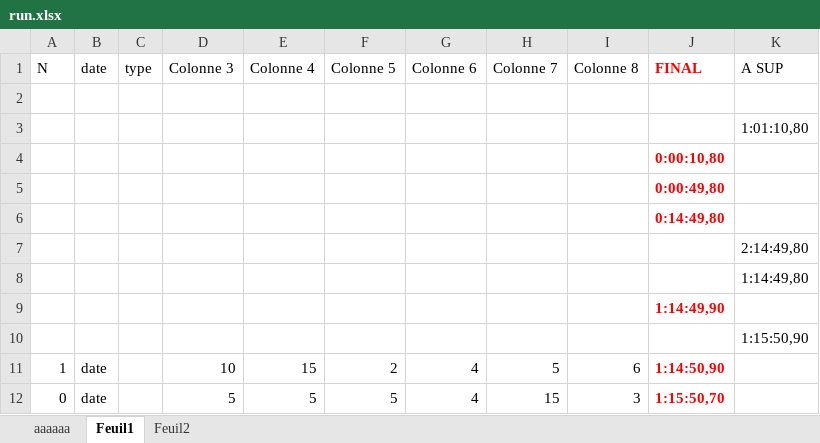
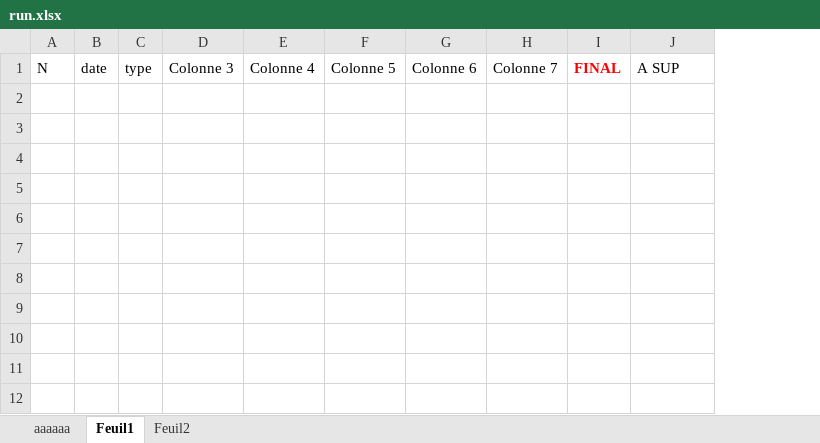
Before and after one commit to Loupthevenin/LiveSplit_Sync, an Excel workbook: excel/run.xlsx, sheet Feuil1, drawn as a sheet; values as stored, in another font and other column widths than the file's, no borders; 1 other sheet too large or unreadable and not compared; removed rows and columns are numbered as before the commit, all else as after; the diff names each change by its address in the sheet, - before the commit and + after, or states it on an @@ line.

```diff
--- a/excel/run.xlsx (sheet Feuil1)
+++ b/excel/run.xlsx (sheet Feuil1)
-column I, row 1: Colonne 8
-column J, row 1: FINAL
+column I, row 1: FINAL
-row 2: (empty)
-row 3:  |  |  |  |  |  |  |  |  |  | 1:01:10,80
-row 4:  |  |  |  |  |  |  |  |  | 0:00:10,80
-row 5:  |  |  |  |  |  |  |  |  | 0:00:49,80
-row 6:  |  |  |  |  |  |  |  |  | 0:14:49,80
-row 7:  |  |  |  |  |  |  |  |  |  | 2:14:49,80
-row 8:  |  |  |  |  |  |  |  |  |  | 1:14:49,80
-row 9:  |  |  |  |  |  |  |  |  | 1:14:49,90
-row 10:  |  |  |  |  |  |  |  |  |  | 1:15:50,90
-row 11: 1 | date |  | 10 | 15 | 2 | 4 | 5 | 6 | 1:14:50,90
-row 12: 0 | date |  | 5 | 5 | 5 | 4 | 15 | 3 | 1:15:50,70
```
Also changed, not shown: 7 other files.
